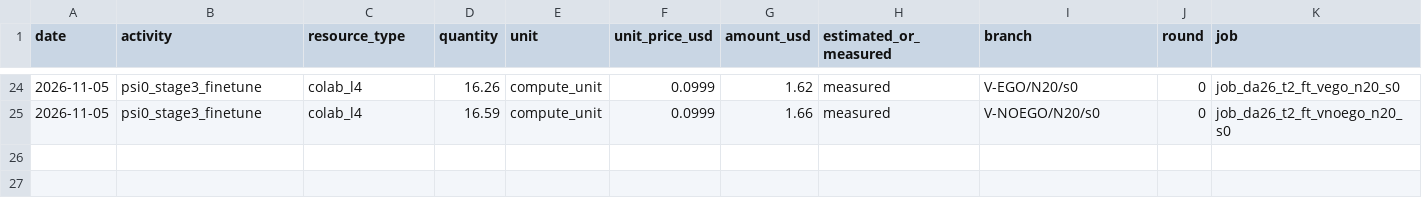
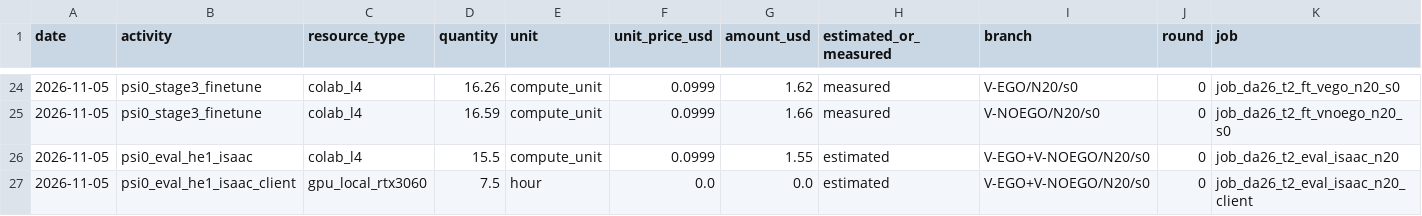
Before and after one commit to hiwe0305/denso-challenge, a CSV file: docs/g0/ledger/DA-26.csv, drawn as a sheet; only a part is shown, gaps mark what is left out; rows hold the shown columns only; the diff names each change by its address in the sheet, - before the commit and + after, or states it on an @@ line.

```diff
--- a/docs/g0/ledger/DA-26.csv
+++ b/docs/g0/ledger/DA-26.csv
+row 26: 2026-11-05 | psi0_eval_he1_isaac | colab_l4 | 15.5 | compute_unit | 0.0999 | 1.55 | estimated | V-EGO+V-NOEGO/N20/s0 | 0 | job_da26_t2_eval_isaac_n20
+row 27: 2026-11-05 | psi0_eval_he1_isaac_client | gpu_local_rtx3060 | 7.5 | hour | 0.0 | 0.0 | estimated | V-EGO+V-NOEGO/N20/s0 | 0 | job_da26_t2_eval_isaac_n20_client
```
Also changed, not shown: 1 other file.
